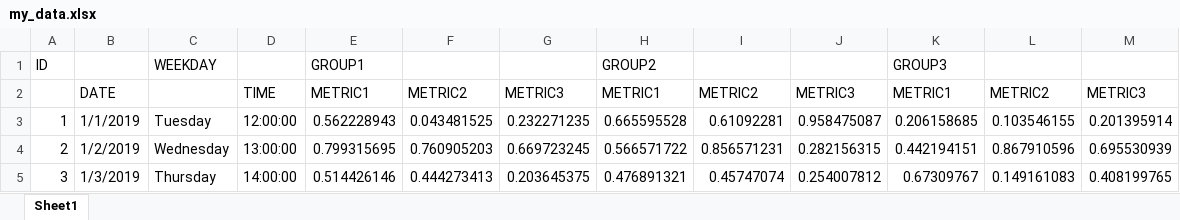
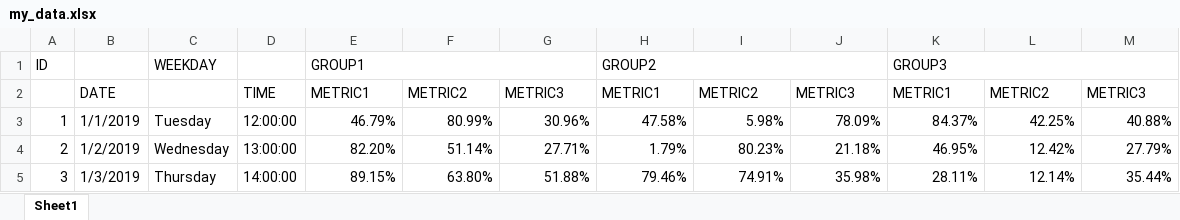
Before and after one commit to PaulC91/blog, an Excel workbook: public/my_data.xlsx, sheet Sheet1, drawn as a sheet; only a part is shown; values as stored, in another font and other column widths than the file's, no cell formats; the diff covers the shown part only; the diff names each change by its address in the sheet, - before the commit and + after, or states it on an @@ line.

```diff
--- a/public/my_data.xlsx (sheet Sheet1)
+++ b/public/my_data.xlsx (sheet Sheet1)
+E1:G1 merged
+H1:J1 merged
+K1:M1 merged
-E3: 0.562228943
+E3: 46.79%
-F3: 0.043481525
+F3: 80.99%
-G3: 0.232271235
+G3: 30.96%
-H3: 0.665595528
+H3: 47.58%
-I3: 0.61092281
+I3: 5.98%
-J3: 0.958475087
+J3: 78.09%
-K3: 0.206158685
+K3: 84.37%
-L3: 0.103546155
+L3: 42.25%
-M3: 0.201395914
+M3: 40.88%
-E4: 0.799315695
+E4: 82.20%
-F4: 0.760905203
+F4: 51.14%
-G4: 0.669723245
+G4: 27.71%
-H4: 0.566571722
+H4: 1.79%
-I4: 0.856571231
+I4: 80.23%
-J4: 0.282156315
+J4: 21.18%
-K4: 0.442194151
+K4: 46.95%
-L4: 0.867910596
+L4: 12.42%
-M4: 0.695530939
+M4: 27.79%
-E5: 0.514426146
+E5: 89.15%
-F5: 0.444273413
+F5: 63.80%
-G5: 0.203645375
+G5: 51.88%
-H5: 0.476891321
+H5: 79.46%
-I5: 0.45747074
+I5: 74.91%
-J5: 0.254007812
+J5: 35.98%
-K5: 0.67309767
+K5: 28.11%
-L5: 0.149161083
+L5: 12.14%
-M5: 0.408199765
+M5: 35.44%
```
Also changed, not shown: 63 edited cells elsewhere in this sheet, cell formats, static/my_data.xlsx, 13 other files.
